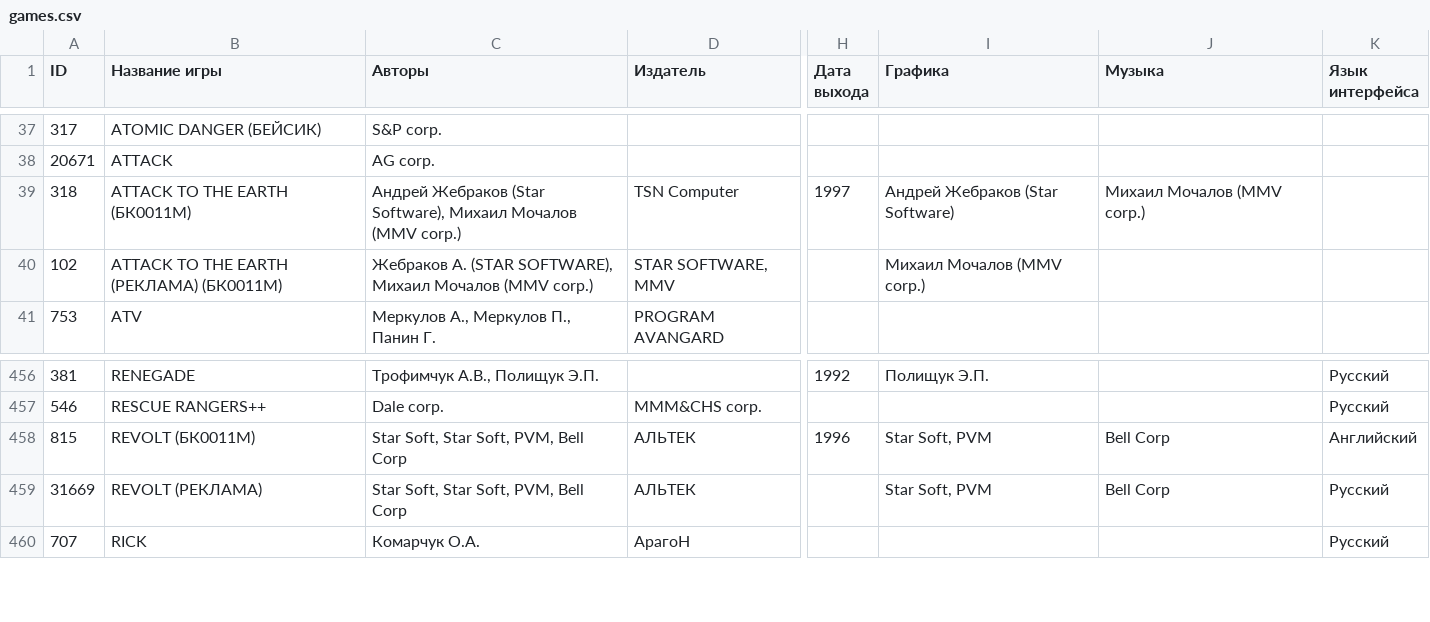
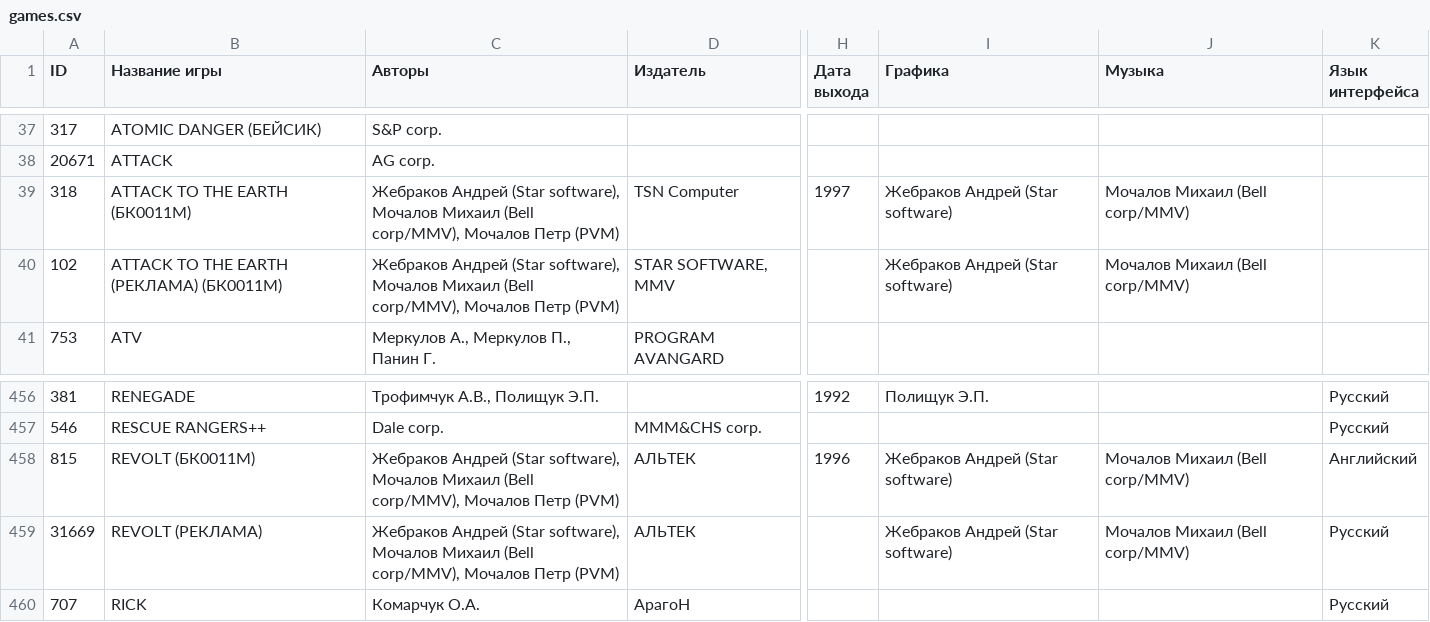
Before and after one commit to kalininskiy/bk-catalog, a CSV file: content/games.csv, drawn as a sheet; only a part is shown, gaps mark what is left out; the diff names each change by its address in the sheet, - before the commit and + after, or states it on an @@ line.

Commit message:
updates, bugfixes, refactoring: fix game data

```diff
--- a/content/games.csv
+++ b/content/games.csv
-C39 (Авторы): Андрей Жебраков (Star Software), Михаил Мочалов (MMV corp.)
+C39 (Авторы): Жебраков Андрей (Star software), Мочалов Михаил (Bell corp/MMV), Мочалов Петр (PVM)
-I39 (Графика): Андрей Жебраков (Star Software)
+I39 (Графика): Жебраков Андрей (Star software)
-J39 (Музыка): Михаил Мочалов (MMV corp.)
+J39 (Музыка): Мочалов Михаил (Bell corp/MMV)
-C40 (Авторы): Жебраков А. (STAR SOFTWARE), Михаил Мочалов (MMV corp.)
+C40 (Авторы): Жебраков Андрей (Star software), Мочалов Михаил (Bell corp/MMV), Мочалов Петр (PVM)
-I40 (Графика): Михаил Мочалов (MMV corp.)
+I40 (Графика): Жебраков Андрей (Star software)
-J40 (Музыка): (empty)
+J40 (Музыка): Мочалов Михаил (Bell corp/MMV)
-C458:C459 (Авторы): Star Soft, Star Soft, PVM, Bell Corp
+C458:C459 (Авторы): Жебраков Андрей (Star software), Мочалов Михаил (Bell corp/MMV), Мочалов Петр (PVM)
-I458:I459 (Графика): Star Soft, PVM
+I458:I459 (Графика): Жебраков Андрей (Star software)
-J458:J459 (Музыка): Bell Corp
+J458:J459 (Музыка): Мочалов Михаил (Bell corp/MMV)
```
